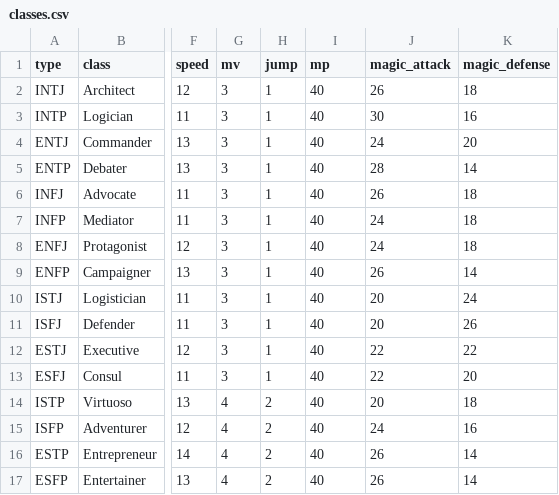
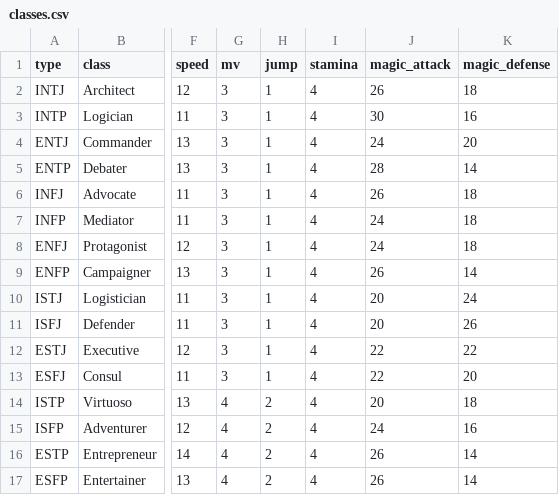
Before and after one commit to ZhienWang/Tactics-Slop, a CSV file: data/classes.csv, drawn as a sheet; only a part is shown, gaps mark what is left out; the diff names each change by its address in the sheet, - before the commit and + after, or states it on an @@ line.

```diff
--- a/data/classes.csv
+++ b/data/classes.csv
-I1: mp
+I1: stamina
-I2:I17 (stamina): 40
+I2:I17 (stamina): 4
```
Also changed, not shown: data/characters.csv, data/skill_effects.csv, 20 other files.
